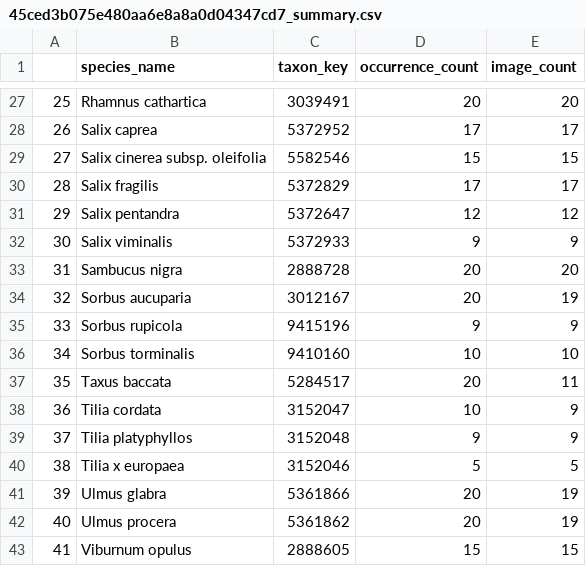
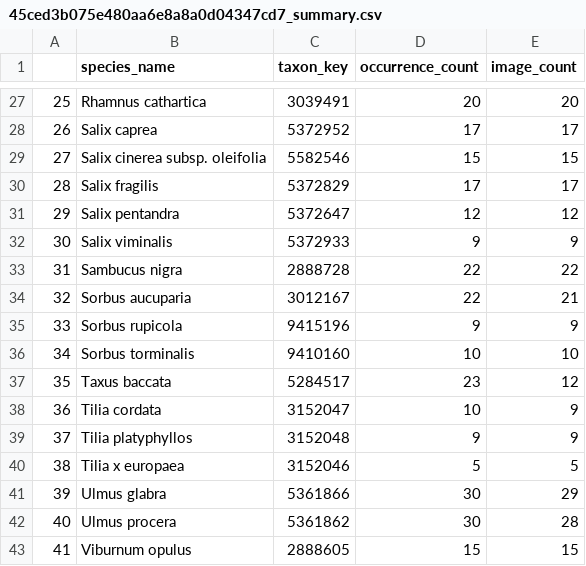
Before and after one commit to bertagallegoprm/Deep-learning-classifiers-for-plant-identification, a CSV file: data/images/image_request/request_reports/45ced3b075e480aa6e8a8a0d04347cd7_summary.csv, drawn as a sheet; only a part is shown, gaps mark what is left out; the diff covers the shown part only.

```diff
--- a/data/images/image_request/request_reports/45ced3b075e480aa6e8a8a0d04347cd7_summary.csv
+++ b/data/images/image_request/request_reports/45ced3b075e480aa6e8a8a0d04347cd7_summary.csv
@@ -32,7 +32,7 @@
 30,Salix viminalis,5372933,9,9
-31,Sambucus nigra,2888728,20,20
-32,Sorbus aucuparia,3012167,20,19
+31,Sambucus nigra,2888728,22,22
+32,Sorbus aucuparia,3012167,22,21
 33,Sorbus rupicola,9415196,9,9
 34,Sorbus torminalis,9410160,10,10
-35,Taxus baccata,5284517,20,11
+35,Taxus baccata,5284517,23,12
 36,Tilia cordata,3152047,10,9
@@ -40,4 +40,4 @@
 38,Tilia x europaea,3152046,5,5
-39,Ulmus glabra,5361866,20,19
-40,Ulmus procera,5361862,20,19
+39,Ulmus glabra,5361866,30,29
+40,Ulmus procera,5361862,30,28
 41,Viburnum opulus,2888605,15,15
```
Also changed, not shown: 30 edited cells elsewhere in this file, data/images/image_request/request_reports/45ced3b075e480aa6e8a8a0d04347cd7_request_results.csv, 2 other files.
